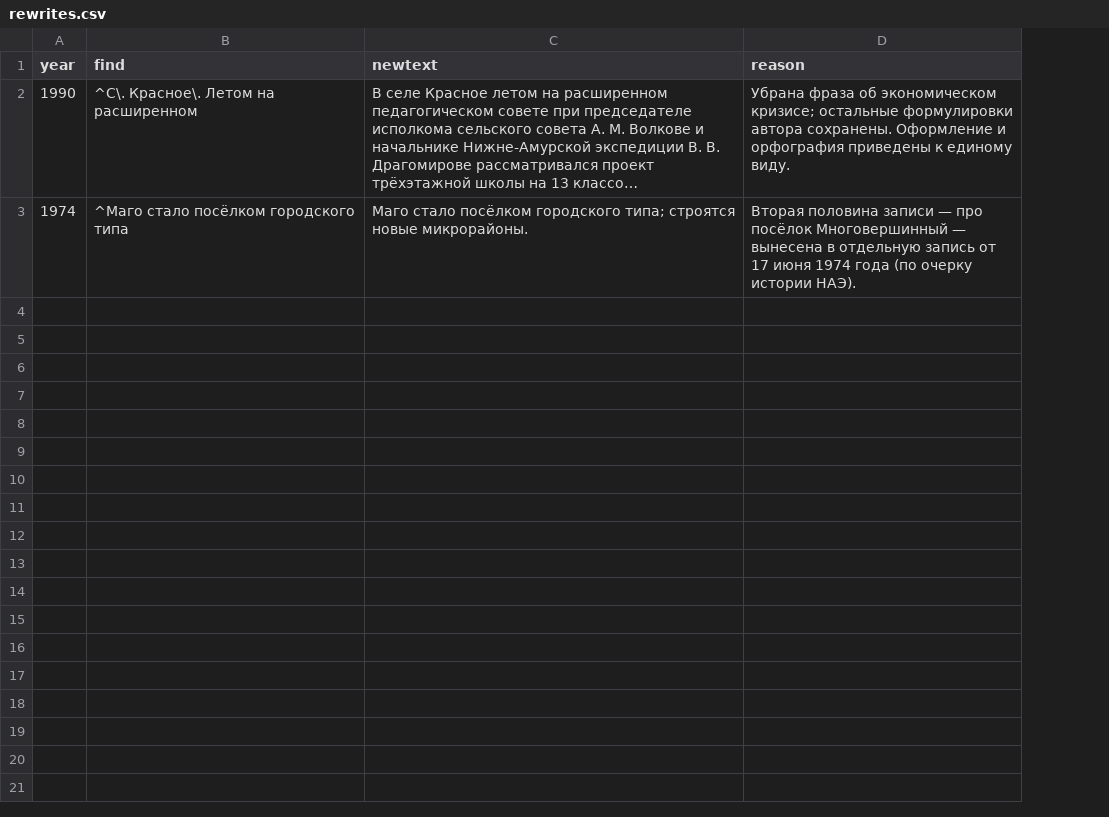
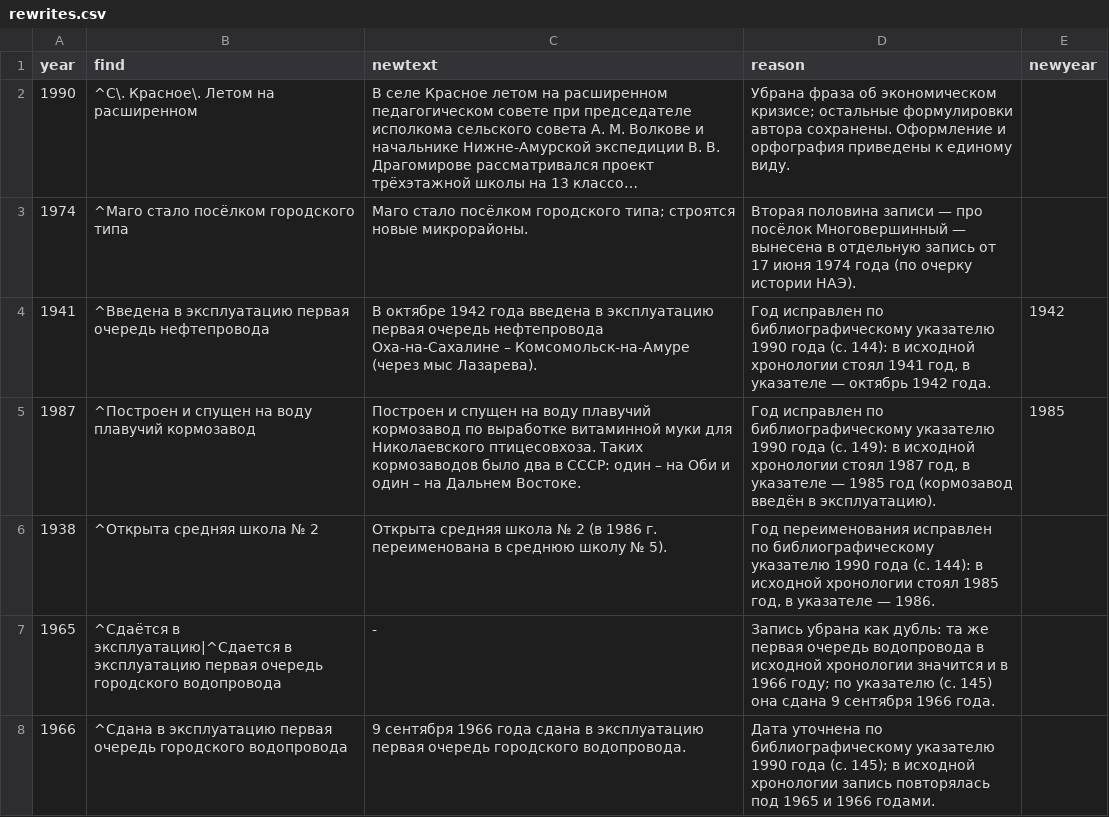
Before and after one commit to p34820669-art/nikolaevsk-sovet, a CSV file: data/rewrites.csv, drawn as a sheet; long unchanged cells end in …; the diff names each change by its address in the sheet, - before the commit and + after, or states it on an @@ line.

```diff
--- a/data/rewrites.csv
+++ b/data/rewrites.csv
+column E (newyear), empty
+row 4: 1941 | ^Введена в эксплуатацию первая очередь нефтепровода | В октябре 1942 года введена в эксплуатацию первая очередь нефтепровода Оха-на-Сахалине – Комсомольск-на-Амуре (через мыс Лазарева). | Год исправлен по библиографическому указателю 1990 года (с. 144): в исходной хронологии стоял 1941 год, в указателе — октябрь 1942 года. | 1942
+row 5: 1987 | ^Построен и спущен на воду плавучий кормозавод | Построен и спущен на воду плавучий кормозавод по выработке витаминной муки для Николаевского птицесовхоза. Таких кормозаводов было два в СССР: один – на Оби и один – на Дальнем Востоке. | Год исправлен по библиографическому указателю 1990 года (с. 149): в исходной хронологии стоял 1987 год, в указателе — 1985 год (кормозавод введён в эксплуатацию). | 1985
+row 6: 1938 | ^Открыта средняя школа № 2 | Открыта средняя школа № 2 (в 1986 г. переименована в среднюю школу № 5). | Год переименования исправлен по библиографическому указателю 1990 года (с. 144): в исходной хронологии стоял 1985 год, в указателе — 1986.
+row 7: 1965 | ^Сдаётся в эксплуатацию|^Сдается в эксплуатацию первая очередь городского водопровода | - | Запись убрана как дубль: та же первая очередь водопровода в исходной хронологии значится и в 1966 году; по указателю (с. 145) она сдана 9 сентября 1966 года.
+row 8: 1966 | ^Сдана в эксплуатацию первая очередь городского водопровода | 9 сентября 1966 года сдана в эксплуатацию первая очередь городского водопровода. | Дата уточнена по библиографическому указателю 1990 года (с. 145); в исходной хронологии запись повторялась под 1965 и 1966 годами.
```
Also changed, not shown: data/annotations.csv, 16 other files.
